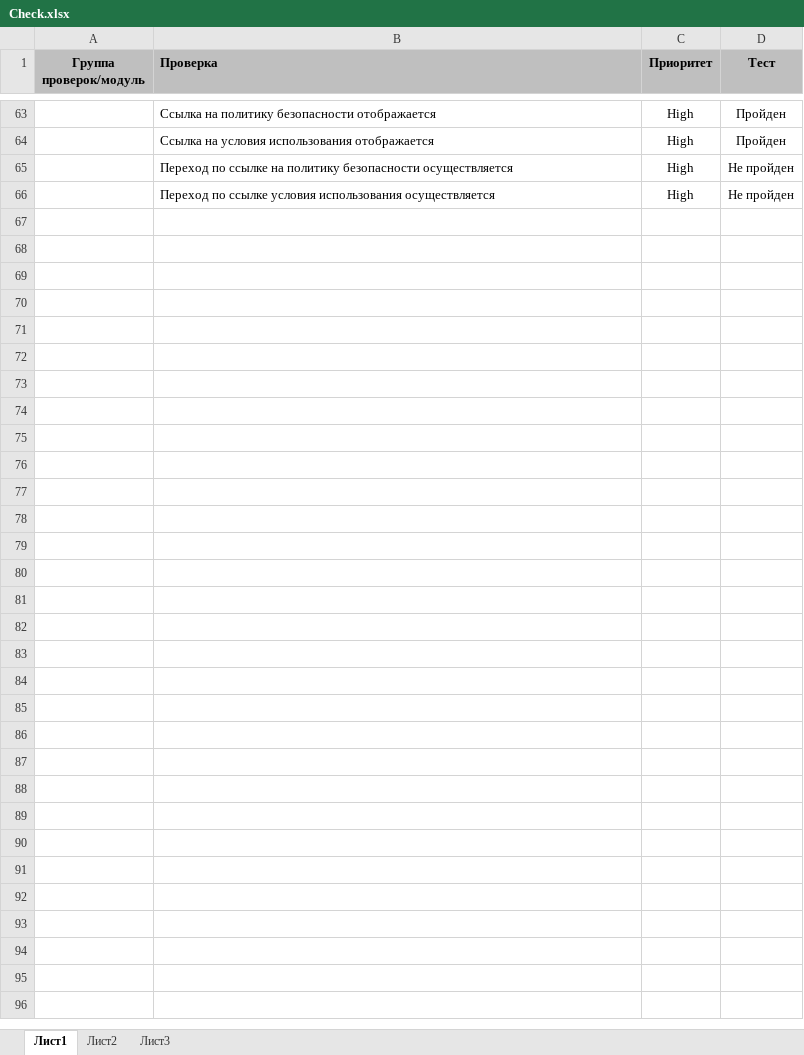
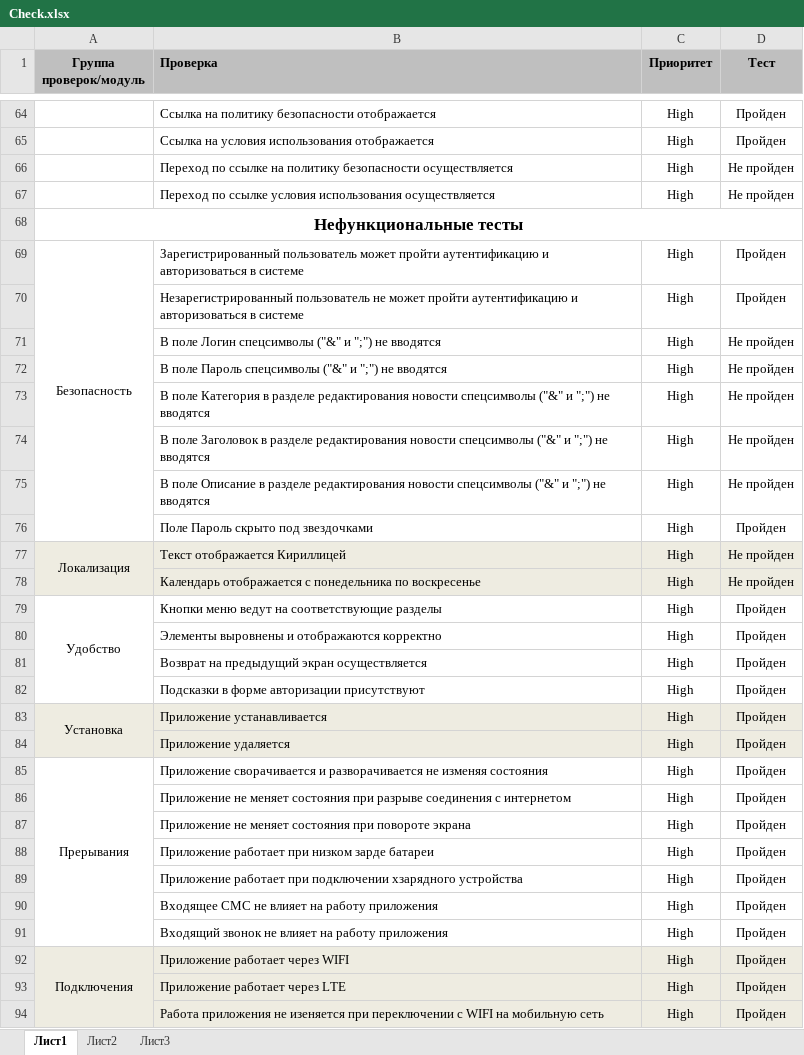
Before and after one commit to rlvictor/QA_Diplom, an Excel workbook: Check.xlsx, sheet Лист1, drawn as a sheet; only a part is shown, gaps mark what is left out; values as stored, in another font and other column widths than the file's, no borders; the diff covers the shown part only; the diff names each change by its address in the sheet, - before the commit and + after, or states it on an @@ line.

Commit message:
Changes Check and Plan

```diff
--- a/Check.xlsx (sheet Лист1)
+++ b/Check.xlsx (sheet Лист1)
+row 68: Нефункциональные тесты
+row 69: Безопасность | Зарегистрированный пользователь может пройти аутентификацию и авторизоваться в системе | High | Пройден
+row 70:  | Незарегистрированный пользователь не может пройти аутентификацию и авторизоваться в системе | High | Пройден
+row 71:  | В поле Логин спецсимволы ("&" и ";") не вводятся | High | Не пройден
+row 72:  | В поле Пароль спецсимволы ("&" и ";") не вводятся | High | Не пройден
+row 73:  | В поле Категория в разделе редактирования новости спецсимволы ("&" и ";") не вводятся | High | Не пройден
+row 74:  | В поле Заголовок в разделе редактирования новости спецсимволы ("&" и ";") не вводятся | High | Не пройден
+row 75:  | В поле Описание в разделе редактирования новости спецсимволы ("&" и ";") не вводятся | High | Не пройден
+row 76:  | Поле Пароль скрыто под звездочками | High | Пройден
+row 77: Локализация | Текст отображается Кириллицей | High | Не пройден
+row 78:  | Календарь отображается с понедельника по воскресенье | High | Не пройден
+row 79: Удобство | Кнопки меню ведут на соответствующие разделы | High | Пройден
+row 80:  | Элементы выровнены и отображаются корректно | High | Пройден
+row 81:  | Возврат на предыдущий экран осуществляется | High | Пройден
+row 82:  | Подсказки в форме авторизации присутствуют | High | Пройден
+row 83: Установка | Приложение устанавливается | High | Пройден
+row 84:  | Приложение удаляется | High | Пройден
+row 85: Прерывания | Приложение сворачивается и разворачивается не изменяя состояния | High | Пройден
+row 86:  | Приложение не меняет состояния при разрыве соединения с интернетом | High | Пройден
+row 87:  | Приложение не меняет состояния при повороте экрана | High | Пройден
+row 88:  | Приложение работает при низком зарде батареи | High | Пройден
+row 89:  | Приложение работает при подключении хзарядного устройства | High | Пройден
+row 90:  | Входящее СМС не влияет на работу приложения | High | Пройден
+row 91:  | Входящий звонок не влияет на работу приложения | High | Пройден
+row 92: Подключения | Приложение работает через WIFI | High | Пройден
+row 93:  | Приложение работает через LTE | High | Пройден
+row 94:  | Работа приложения не изеняется при переключении с WIFI на мобильную сеть | High | Пройден
```
Also changed, not shown: 1 added row elsewhere in this sheet, 16 other files.
